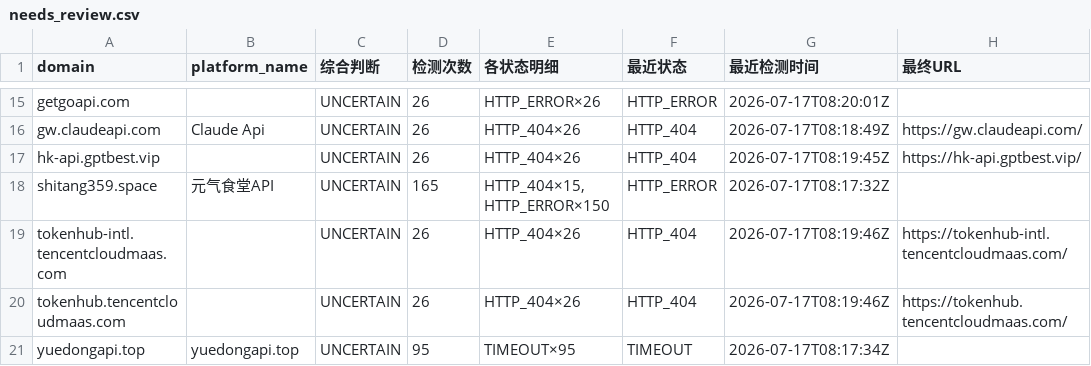
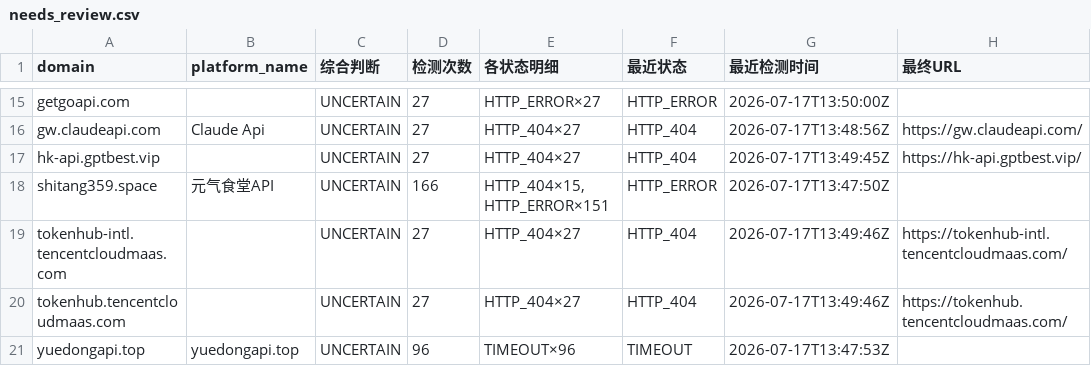
Before and after one commit to BaojuanWang/LLM-APIgateways-monitor, a CSV file: results/needs_review.csv, drawn as a sheet; only a part is shown, gaps mark what is left out; the diff covers the shown part only; the diff names each change by its address in the sheet, - before the commit and + after, or states it on an @@ line.

```diff
--- a/results/needs_review.csv
+++ b/results/needs_review.csv
-D15:D17 (检测次数): 26
+D15:D17 (检测次数): 27
-E15 (各状态明细): HTTP_ERROR×26
+E15 (各状态明细): HTTP_ERROR×27
-G15 (最近检测时间): 2026-07-17T08:20:01Z
+G15 (最近检测时间): 2026-07-17T13:50:00Z
-E16:E17 (各状态明细): HTTP_404×26
+E16:E17 (各状态明细): HTTP_404×27
-G16 (最近检测时间): 2026-07-17T08:18:49Z
+G16 (最近检测时间): 2026-07-17T13:48:56Z
-G17 (最近检测时间): 2026-07-17T08:19:45Z
+G17 (最近检测时间): 2026-07-17T13:49:45Z
-D18 (检测次数): 165
+D18 (检测次数): 166
-E18 (各状态明细): HTTP_404×15, HTTP_ERROR×150
+E18 (各状态明细): HTTP_404×15, HTTP_ERROR×151
-G18 (最近检测时间): 2026-07-17T08:17:32Z
+G18 (最近检测时间): 2026-07-17T13:47:50Z
-D19:D20 (检测次数): 26
+D19:D20 (检测次数): 27
-E19:E20 (各状态明细): HTTP_404×26
+E19:E20 (各状态明细): HTTP_404×27
-G19:G20 (最近检测时间): 2026-07-17T08:19:46Z
+G19:G20 (最近检测时间): 2026-07-17T13:49:46Z
-D21 (检测次数): 95
+D21 (检测次数): 96
-E21 (各状态明细): TIMEOUT×95
+E21 (各状态明细): TIMEOUT×96
-G21 (最近检测时间): 2026-07-17T08:17:34Z
+G21 (最近检测时间): 2026-07-17T13:47:53Z
```
Also changed, not shown: 39 edited cells elsewhere in this file, 3 other files.
